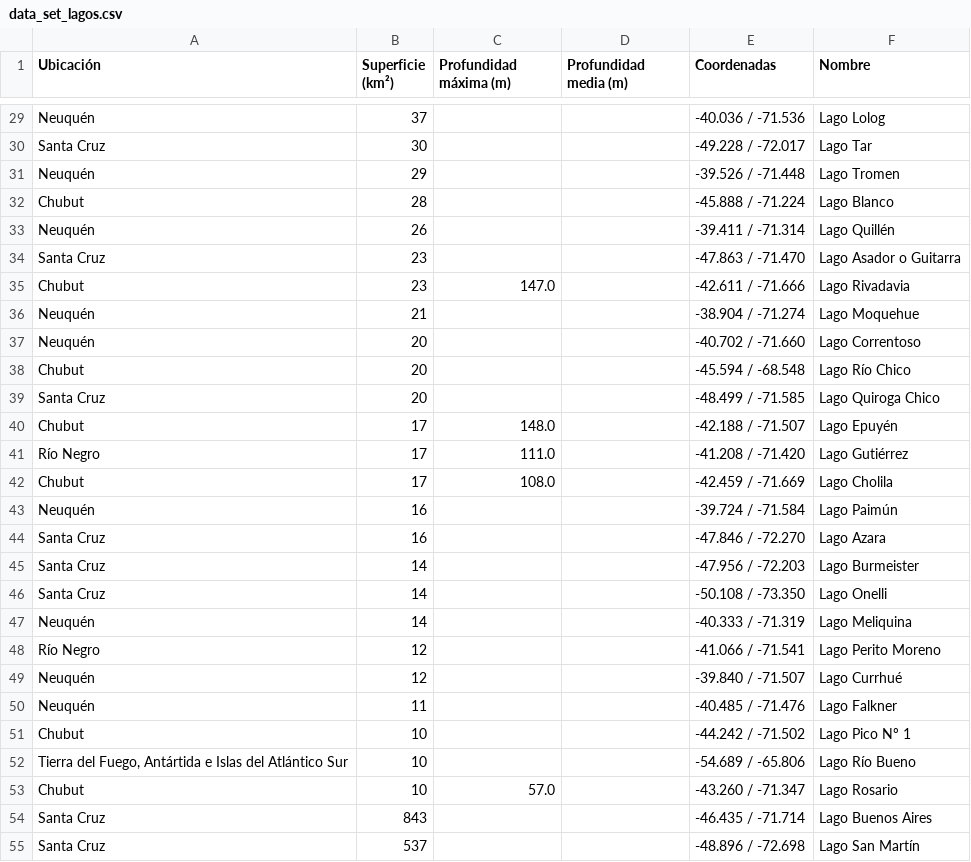
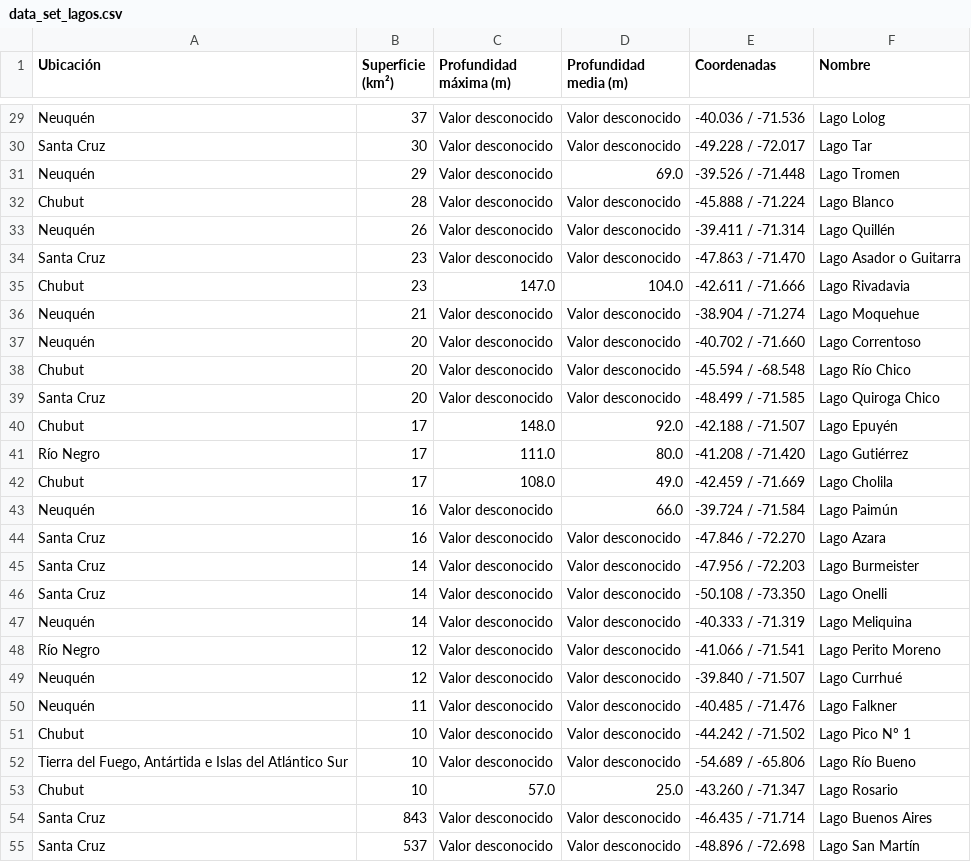
Before and after one commit to fvenegasn/FiguRace, a CSV file: data/csv/data_set_lagos.csv, drawn as a sheet; only a part is shown, gaps mark what is left out; the diff covers the shown part only; the diff names each change by its address in the sheet, - before the commit and + after, or states it on an @@ line.

```diff
--- a/data/csv/data_set_lagos.csv
+++ b/data/csv/data_set_lagos.csv
-C29:C34 (Profundidad máxima (m)): (empty)
+C29:C34 (Profundidad máxima (m)): Valor desconocido
-D29:D30 (Profundidad media (m)): (empty)
+D29:D30 (Profundidad media (m)): Valor desconocido
-D31 (Profundidad media (m)): (empty)
+D31 (Profundidad media (m)): 69.0
-D32:D34 (Profundidad media (m)): (empty)
+D32:D34 (Profundidad media (m)): Valor desconocido
-D35 (Profundidad media (m)): (empty)
+D35 (Profundidad media (m)): 104.0
-C36:C39 (Profundidad máxima (m)): (empty)
+C36:C39 (Profundidad máxima (m)): Valor desconocido
-D36:D39 (Profundidad media (m)): (empty)
+D36:D39 (Profundidad media (m)): Valor desconocido
-D40 (Profundidad media (m)): (empty)
+D40 (Profundidad media (m)): 92.0
-D41 (Profundidad media (m)): (empty)
+D41 (Profundidad media (m)): 80.0
-D42 (Profundidad media (m)): (empty)
+D42 (Profundidad media (m)): 49.0
-C43:C52 (Profundidad máxima (m)): (empty)
+C43:C52 (Profundidad máxima (m)): Valor desconocido
-D43 (Profundidad media (m)): (empty)
+D43 (Profundidad media (m)): 66.0
-D44:D52 (Profundidad media (m)): (empty)
+D44:D52 (Profundidad media (m)): Valor desconocido
-D53 (Profundidad media (m)): (empty)
+D53 (Profundidad media (m)): 25.0
-C54:C55 (Profundidad máxima (m)): (empty)
+C54:C55 (Profundidad máxima (m)): Valor desconocido
-D54:D55 (Profundidad media (m)): (empty)
+D54:D55 (Profundidad media (m)): Valor desconocido
```
Also changed, not shown: 50 edited cells elsewhere in this file, 1 other file.
